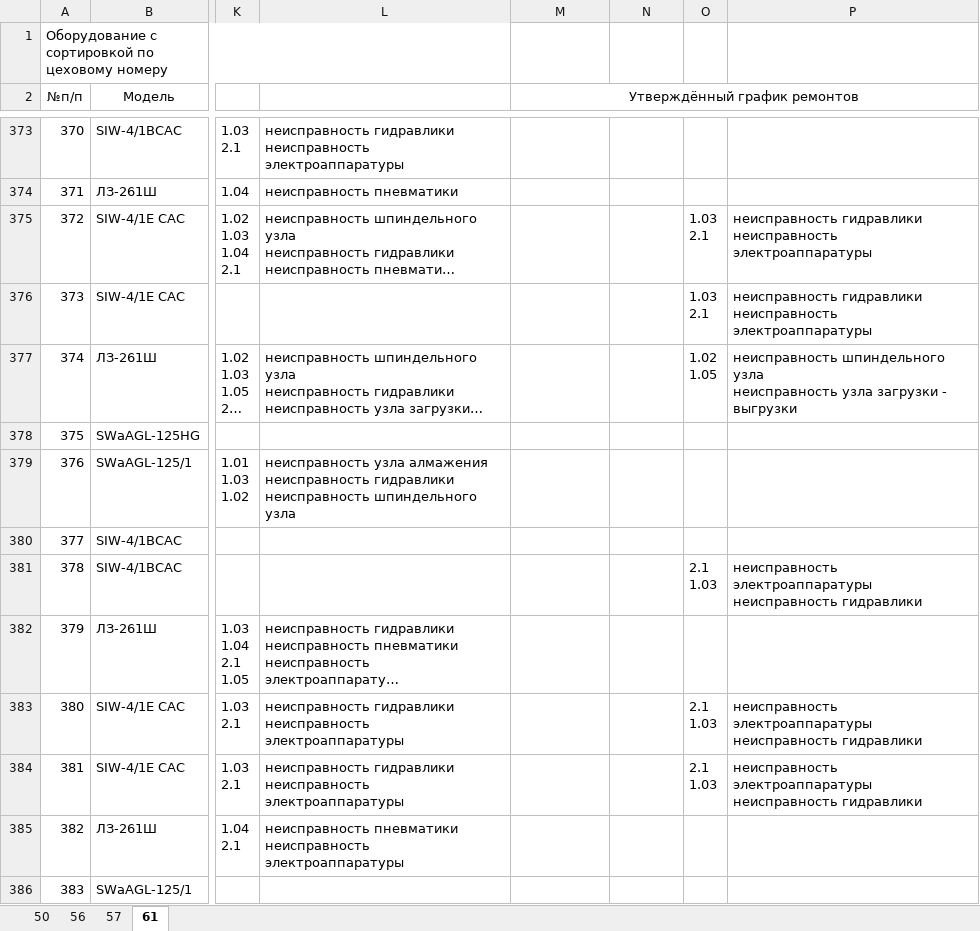
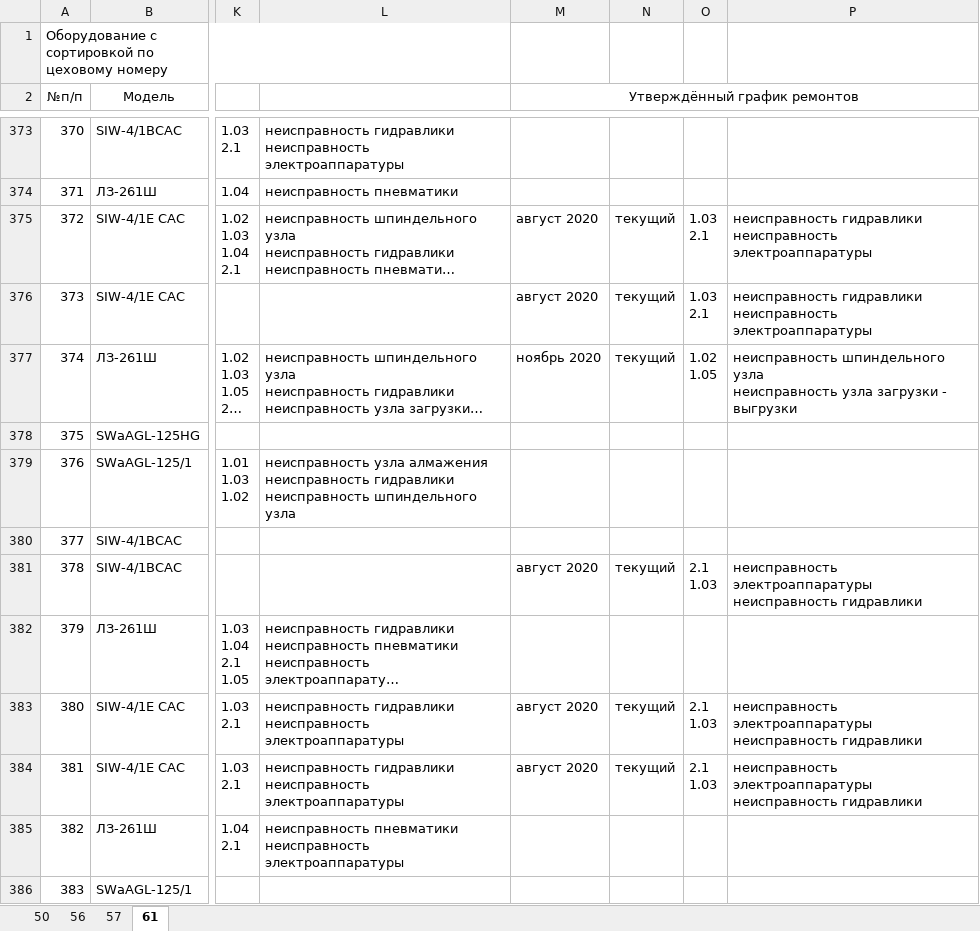
Before and after one commit to evgenysokolovskiy/MicroSystems, an Excel workbook: files/xlsx/build/оборудование_с_сортировкой_по_цеховому_номеру.xlsx, sheet 61, drawn as a sheet; only a part is shown, gaps mark what is left out; long unchanged cells end in …; values as stored, in another font and other column widths than the file's, no borders; the diff covers the shown part only; the diff names each change by its address in the sheet, - before the commit and + after, or states it on an @@ line.

```diff
--- a/files/xlsx/build/оборудование_с_сортировкой_по_цеховому_номеру.xlsx (sheet 61)
+++ b/files/xlsx/build/оборудование_с_сортировкой_по_цеховому_номеру.xlsx (sheet 61)
-M375:M376 (Утверждённый график ремонтов): (empty)
+M375:M376 (Утверждённый график ремонтов): август 2020
-N375:N377: (empty)
+N375:N377: текущий
-M377 (Утверждённый график ремонтов): (empty)
+M377 (Утверждённый график ремонтов): ноябрь 2020
-M381 (Утверждённый график ремонтов): (empty)
+M381 (Утверждённый график ремонтов): август 2020
-N381: (empty)
+N381: текущий
-M383:M384 (Утверждённый график ремонтов): (empty)
+M383:M384 (Утверждённый график ремонтов): август 2020
-N383:N384: (empty)
+N383:N384: текущий
```
Also changed, not shown: 234 edited cells elsewhere in this sheet, sheet 50, sheet 56, sheet 57, files/xlsx/build/оборудование_не_соответствующее_нормативам_по_простоям.xlsx, files/xlsx/build/оборудование_с_сортировкой_по_проценту.xlsx, 16 other files.
